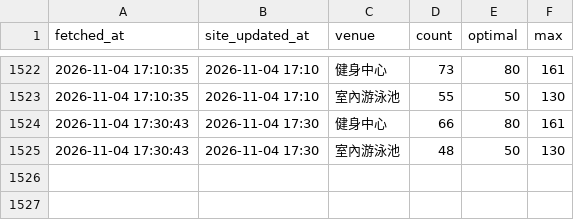
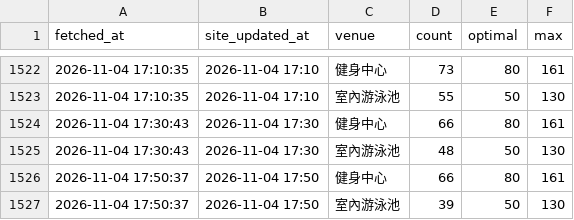
Before and after one commit to poshenchang/ntu-gym-logger, a CSV file: data.csv, drawn as a sheet; only a part is shown, gaps mark what is left out.

```diff
--- a/data.csv
+++ b/data.csv
@@ -1525 +1525,3 @@ fetched_at,site_updated_at,venue,count,optimal,max
 2026-11-04 17:30:43,2026-11-04 17:30,室內游泳池,48,50,130
+2026-11-04 17:50:37,2026-11-04 17:50,健身中心,66,80,161
+2026-11-04 17:50:37,2026-11-04 17:50,室內游泳池,39,50,130
```
Also changed, not shown: 1 other file.
